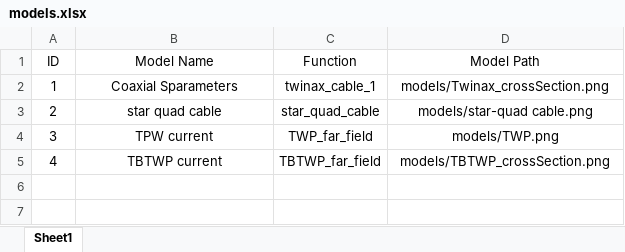
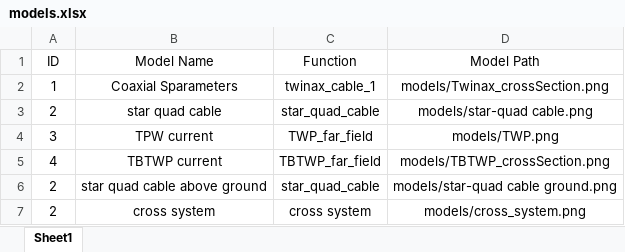
Before and after one commit to ccc112233ccc/ProjectGenerator, an Excel workbook: models/models.xlsx, sheet Sheet1, drawn as a sheet; values as stored, in another font and other column widths than the file's, no borders; the diff names each change by its address in the sheet, - before the commit and + after, or states it on an @@ line.

Commit message:
refactor UI components for improved usability; update language to English; enhance image scaling and add scroll functionality

```diff
--- a/models/models.xlsx (sheet Sheet1)
+++ b/models/models.xlsx (sheet Sheet1)
+row 6: 2 | star quad cable above ground | star_quad_cable | models/star-quad cable ground.png
+row 7: 2 | cross system | cross system | models/cross_system.png
```
Also changed, not shown: 7 other files.
